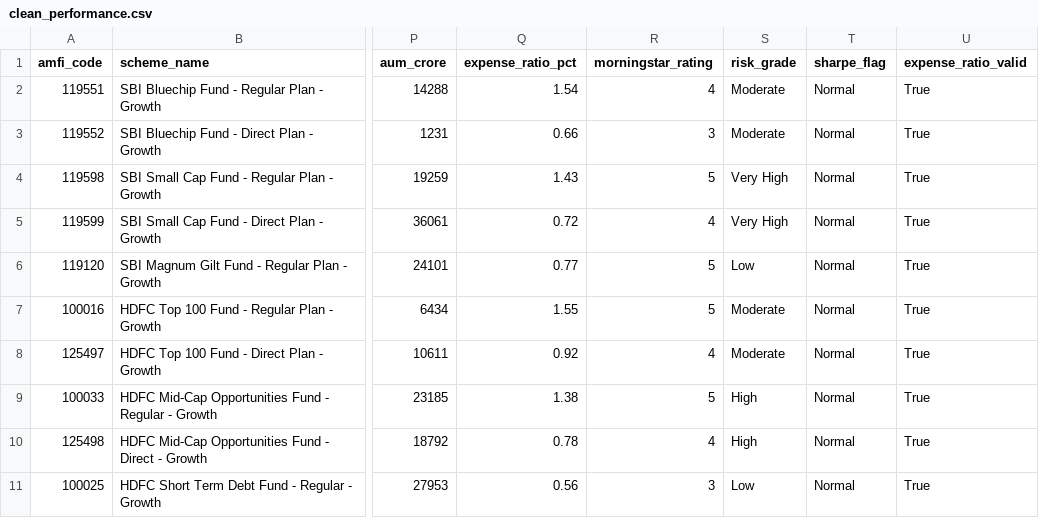
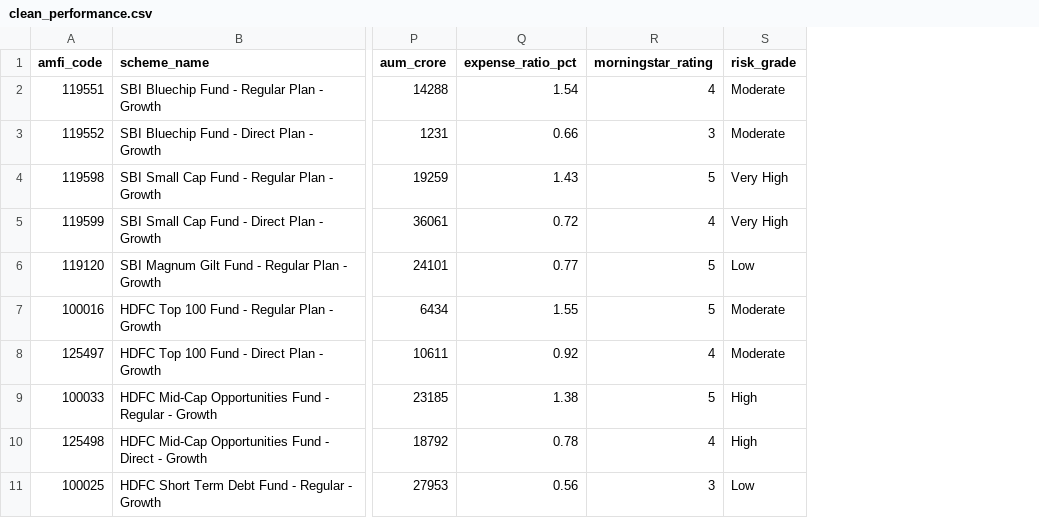
Before and after one commit to bagriharsh14/Mutual_Fund_Ananlytics, a CSV file: Data/Processed/clean_performance.csv, drawn as a sheet; only a part is shown, gaps mark what is left out; the diff names each change by its address in the sheet, - before the commit and + after, or states it on an @@ line.

```diff
--- a/Data/Processed/clean_performance.csv
+++ b/Data/Processed/clean_performance.csv
-column T (sharpe_flag), rows 2-11: all Normal
-column U (expense_ratio_valid), rows 2-11: all True
```
Also changed, not shown: 45 other files.
